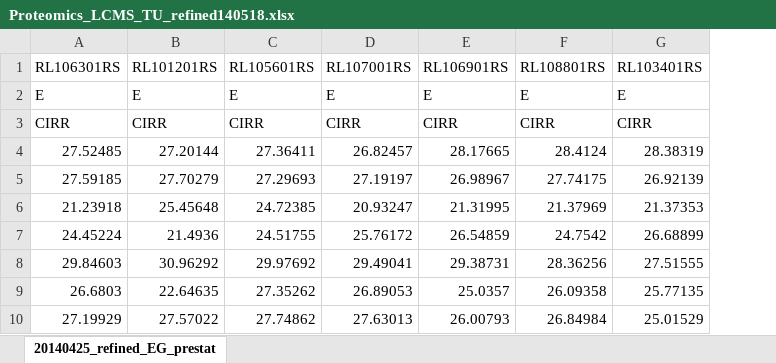
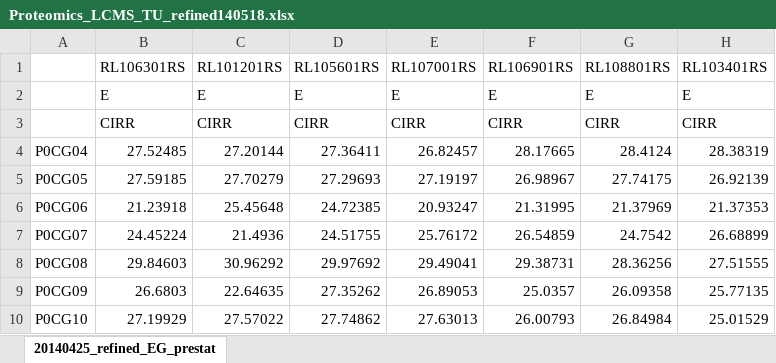
Before and after one commit to Hurricaner1989/LOPC-Matlab-codes, an Excel workbook: Data/Proteomics_LCMS_TU_refined140518.xlsx, sheet 20140425_refined_EG_prestat, drawn as a sheet; only a part is shown; values as stored, in another font and other column widths than the file's, no borders; the diff names each change by its address in the sheet, - before the commit and + after, or states it on an @@ line.

Commit message:
Reorganize Data folder and make a few changes to demo file

```diff
--- a/Data/Proteomics_LCMS_TU_refined140518.xlsx (sheet 20140425_refined_EG_prestat)
+++ b/Data/Proteomics_LCMS_TU_refined140518.xlsx (sheet 20140425_refined_EG_prestat)
+column A, rows 4-10: P0CG04 | P0CG05 | P0CG06 | P0CG07 | P0CG08 | P0CG09 | P0CG10
```
Also changed, not shown: 9 other files.
